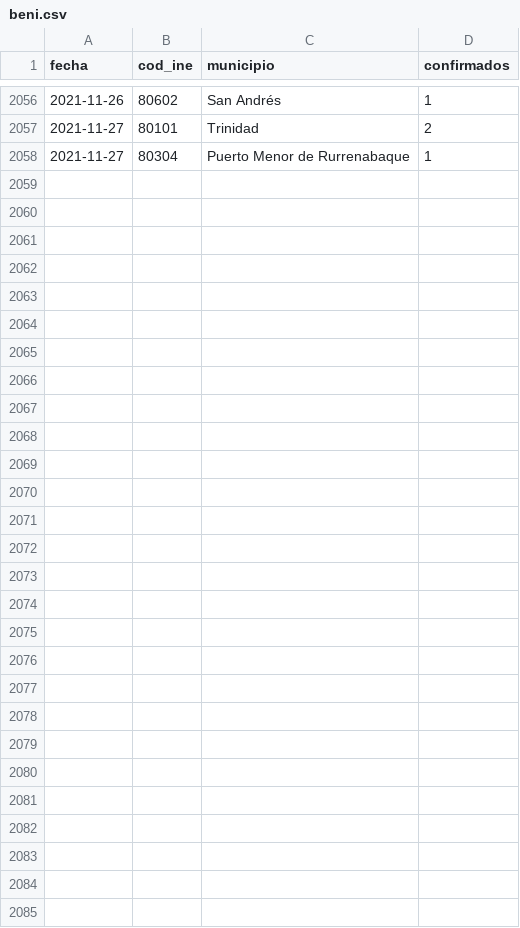
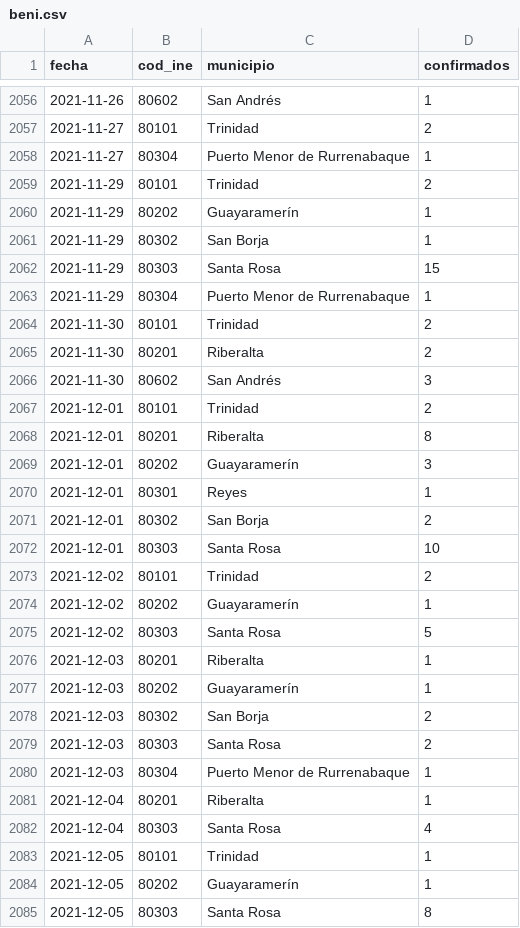
Before and after one commit to mauforonda/covid19bolivia-municipal, a CSV file: beni.csv, drawn as a sheet; only a part is shown, gaps mark what is left out; the diff names each change by its address in the sheet, - before the commit and + after, or states it on an @@ line.

```diff
--- a/beni.csv
+++ b/beni.csv
+row 2059: 2021-11-29 | 80101 | Trinidad | 2
+row 2060: 2021-11-29 | 80202 | Guayaramerín | 1
+row 2061: 2021-11-29 | 80302 | San Borja | 1
+row 2062: 2021-11-29 | 80303 | Santa Rosa | 15
+row 2063: 2021-11-29 | 80304 | Puerto Menor de Rurrenabaque | 1
+row 2064: 2021-11-30 | 80101 | Trinidad | 2
+row 2065: 2021-11-30 | 80201 | Riberalta | 2
+row 2066: 2021-11-30 | 80602 | San Andrés | 3
+row 2067: 2021-12-01 | 80101 | Trinidad | 2
+row 2068: 2021-12-01 | 80201 | Riberalta | 8
+row 2069: 2021-12-01 | 80202 | Guayaramerín | 3
+row 2070: 2021-12-01 | 80301 | Reyes | 1
+row 2071: 2021-12-01 | 80302 | San Borja | 2
+row 2072: 2021-12-01 | 80303 | Santa Rosa | 10
+row 2073: 2021-12-02 | 80101 | Trinidad | 2
+row 2074: 2021-12-02 | 80202 | Guayaramerín | 1
+row 2075: 2021-12-02 | 80303 | Santa Rosa | 5
+row 2076: 2021-12-03 | 80201 | Riberalta | 1
+row 2077: 2021-12-03 | 80202 | Guayaramerín | 1
+row 2078: 2021-12-03 | 80302 | San Borja | 2
+row 2079: 2021-12-03 | 80303 | Santa Rosa | 2
+row 2080: 2021-12-03 | 80304 | Puerto Menor de Rurrenabaque | 1
+row 2081: 2021-12-04 | 80201 | Riberalta | 1
+row 2082: 2021-12-04 | 80303 | Santa Rosa | 4
+row 2083: 2021-12-05 | 80101 | Trinidad | 1
+row 2084: 2021-12-05 | 80202 | Guayaramerín | 1
+row 2085: 2021-12-05 | 80303 | Santa Rosa | 8
```
Also changed, not shown: chuquisaca.csv, cochabamba.csv, 6 other files.
